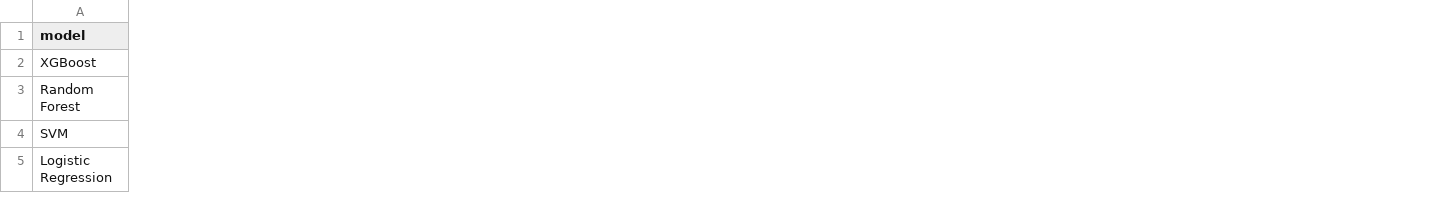
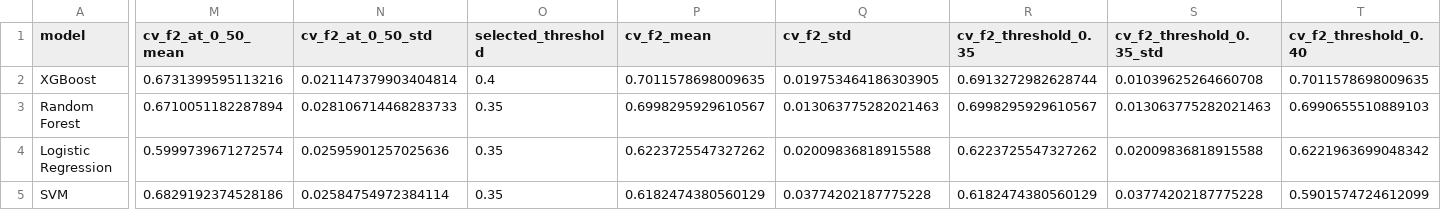
Before and after one commit to miapham228/End-to-End-Churn-Prediction-PowerBI-XAI, a CSV file: reports/cv_model_comparison.csv, drawn as a sheet; only a part is shown, gaps mark what is left out; removed rows and columns are numbered as before the commit, all else as after; rows hold the shown columns only; the diff covers the shown part only; the diff names each change by its address in the sheet, - before the commit and + after, or states it on an @@ line.

```diff
--- a/reports/cv_model_comparison.csv
+++ b/reports/cv_model_comparison.csv
+column M (cv_f2_at_0_50_mean), rows 2-3: 0.6731399595113216 | 0.6710051182287894; row 5: 0.6829192374528186
+column N (cv_f2_at_0_50_std), rows 2-3: 0.021147379903404814 | 0.028106714468283733; row 5: 0.02584754972384114
+column O (selected_threshold), rows 2-3: 0.4 | 0.35; row 5: 0.35
+column P (cv_f2_mean), rows 2-3: 0.7011578698009635 | 0.6998295929610567; row 5: 0.6182474380560129
+column Q (cv_f2_std), rows 2-3: 0.019753464186303905 | 0.013063775282021463; row 5: 0.03774202187775228
+column R (cv_f2_threshold_0.35), rows 2-3: 0.6913272982628744 | 0.6998295929610567; row 5: 0.6182474380560129
+column S (cv_f2_threshold_0.35_std), rows 2-3: 0.01039625264660708 | 0.013063775282021463; row 5: 0.03774202187775228
+column T (cv_f2_threshold_0.40), rows 2-3: 0.7011578698009635 | 0.6990655510889103; row 5: 0.5901574724612099
+row 4: Logistic Regression | 0.5999739671272574 | 0.02595901257025636 | 0.35 | 0.6223725547327262 | 0.02009836818915588 | 0.6223725547327262 | 0.02009836818915588 | 0.6221963699048342
-row 5: Logistic Regression
```
Also changed, not shown: 5 added columns and 22 edited cells elsewhere in this file, reports/bank_churn_predictions.csv, 1 other file.
